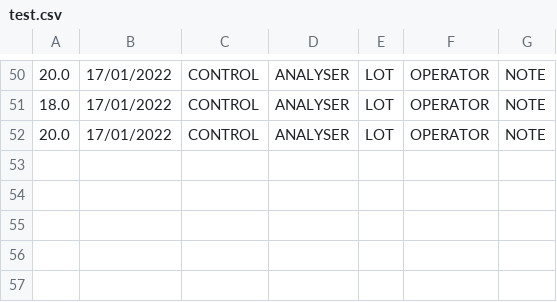
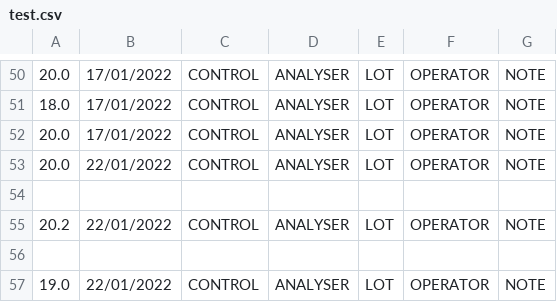
Before and after one commit to bbunce/Qsee, a CSV file: test.csv, drawn as a sheet; only a part is shown, gaps mark what is left out; the diff names each change by its address in the sheet, - before the commit and + after, or states it on an @@ line.

```diff
--- a/test.csv
+++ b/test.csv
+row 53: 20.0 | 22/01/2022 | CONTROL | ANALYSER | LOT | OPERATOR | NOTE
+row 54: (empty)
+row 55: 20.2 | 22/01/2022 | CONTROL | ANALYSER | LOT | OPERATOR | NOTE
+row 56: (empty)
+row 57: 19.0 | 22/01/2022 | CONTROL | ANALYSER | LOT | OPERATOR | NOTE
```
Also changed, not shown: 1 other file.
